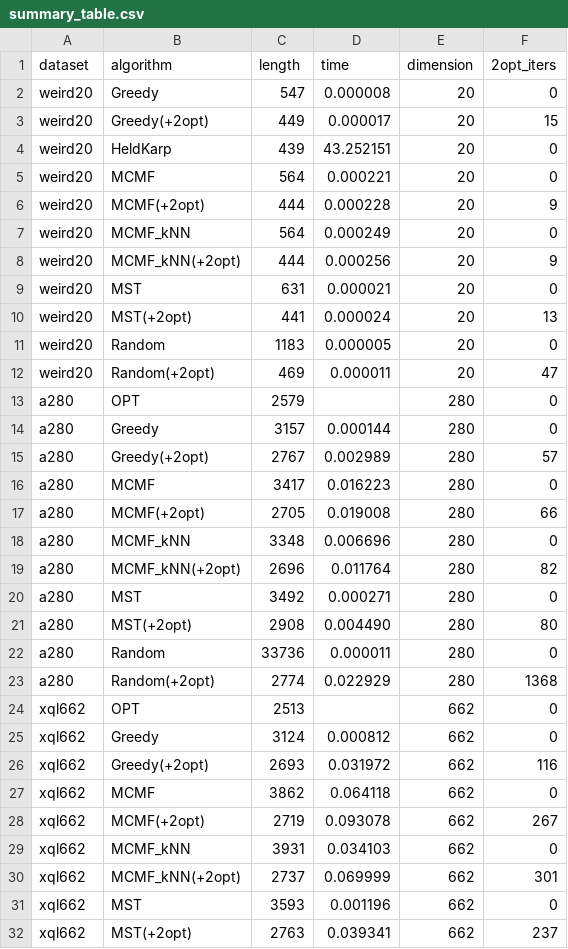
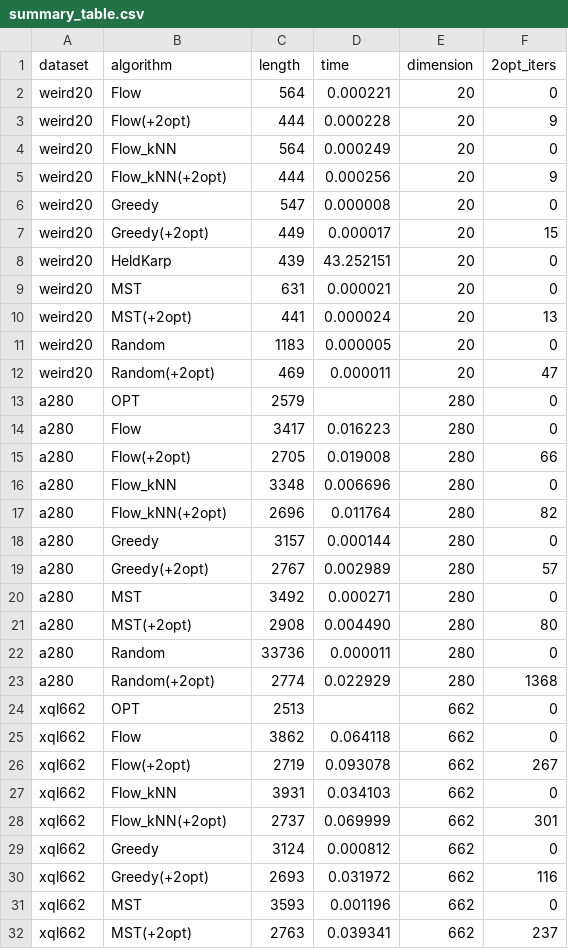
Before and after one commit to hoonably/traveling-salesman, a CSV file: summary/summary_table.csv, drawn as a sheet; only a part is shown; the diff covers the shown part only.

```diff
--- a/summary/summary_table.csv
+++ b/summary/summary_table.csv
@@ -1,2 +1,6 @@
 dataset,algorithm,length,time,dimension,2opt_iters
+weird20,Flow,564,0.000221,20,0
+weird20,Flow(+2opt),444,0.000228,20,9
+weird20,Flow_kNN,564,0.000249,20,0
+weird20,Flow_kNN(+2opt),444,0.000256,20,9
 weird20,Greedy,547,0.000008,20,0
@@ -4,6 +8,2 @@ weird20,Greedy(+2opt),449,0.000017,20,15
 weird20,HeldKarp,439,43.252151,20,0
-weird20,MCMF,564,0.000221,20,0
-weird20,MCMF(+2opt),444,0.000228,20,9
-weird20,MCMF_kNN,564,0.000249,20,0
-weird20,MCMF_kNN(+2opt),444,0.000256,20,9
 weird20,MST,631,0.000021,20,0
@@ -13,8 +13,8 @@ weird20,Random(+2opt),469,0.000011,20,47
 a280,OPT,2579,,280,0
+a280,Flow,3417,0.016223,280,0
+a280,Flow(+2opt),2705,0.019008,280,66
+a280,Flow_kNN,3348,0.006696,280,0
+a280,Flow_kNN(+2opt),2696,0.011764,280,82
 a280,Greedy,3157,0.000144,280,0
 a280,Greedy(+2opt),2767,0.002989,280,57
-a280,MCMF,3417,0.016223,280,0
-a280,MCMF(+2opt),2705,0.019008,280,66
-a280,MCMF_kNN,3348,0.006696,280,0
-a280,MCMF_kNN(+2opt),2696,0.011764,280,82
 a280,MST,3492,0.000271,280,0
@@ -24,8 +24,8 @@ a280,Random(+2opt),2774,0.022929,280,1368
 xql662,OPT,2513,,662,0
+xql662,Flow,3862,0.064118,662,0
+xql662,Flow(+2opt),2719,0.093078,662,267
+xql662,Flow_kNN,3931,0.034103,662,0
+xql662,Flow_kNN(+2opt),2737,0.069999,662,301
 xql662,Greedy,3124,0.000812,662,0
 xql662,Greedy(+2opt),2693,0.031972,662,116
-xql662,MCMF,3862,0.064118,662,0
-xql662,MCMF(+2opt),2719,0.093078,662,267
-xql662,MCMF_kNN,3931,0.034103,662,0
-xql662,MCMF_kNN(+2opt),2737,0.069999,662,301
 xql662,MST,3593,0.001196,662,0
```
Also changed, not shown: 4 added rows and 4 removed rows elsewhere in this file, 1 other file.
